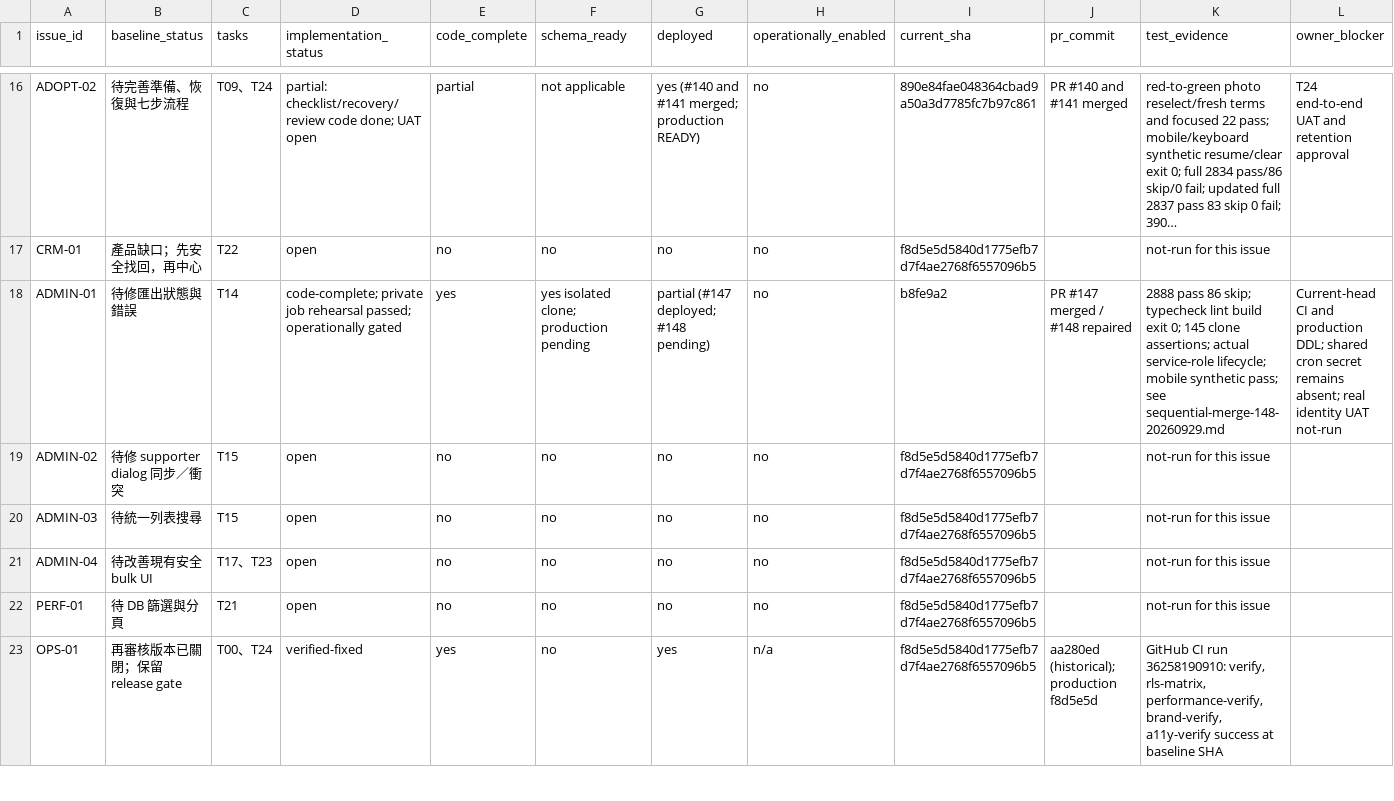
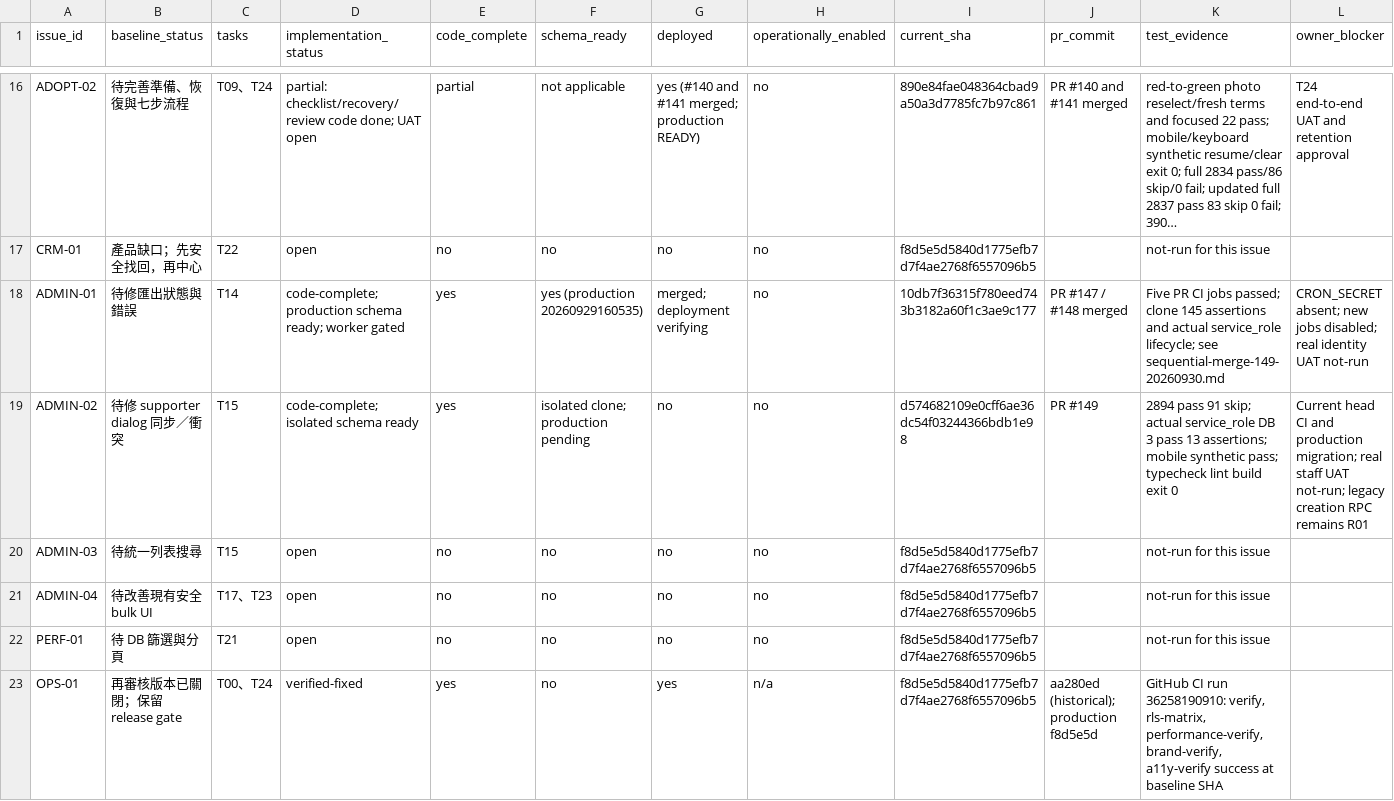
Before and after one commit to YNWAforever/hkscda, a CSV file: docs/evidence/audit-remediation-20260927/tracker.csv, drawn as a sheet; only a part is shown, gaps mark what is left out; long unchanged cells end in …; the diff names each change by its address in the sheet, - before the commit and + after, or states it on an @@ line.

Commit message:
test(crm): verify supporter concurrency as service role and record release proof

```diff
--- a/docs/evidence/audit-remediation-20260927/tracker.csv
+++ b/docs/evidence/audit-remediation-20260927/tracker.csv
-D18 (implementation_status): code-complete; private job rehearsal passed; operationally gated
+D18 (implementation_status): code-complete; production schema ready; worker gated
-F18 (schema_ready): yes isolated clone; production pending
+F18 (schema_ready): yes (production 20260929160535)
-G18 (deployed): partial (#147 deployed; #148 pending)
+G18 (deployed): merged; deployment verifying
-I18 (current_sha): b8fe9a2
+I18 (current_sha): 10db7f36315f780eed743b3182a60f1c3ae9c177
-J18 (pr_commit): PR #147 merged / #148 repaired
+J18 (pr_commit): PR #147 / #148 merged
-K18 (test_evidence): 2888 pass 86 skip; typecheck lint build exit 0; 145 clone assertions; actual service-role lifecycle; mobile synthetic pass; see sequential-merge-148-20260929.md
+K18 (test_evidence): Five PR CI jobs passed; clone 145 assertions and actual service_role lifecycle; see sequential-merge-149-20260930.md
-L18 (owner_blocker): Current-head CI and production DDL; shared cron secret remains absent; real identity…
+L18 (owner_blocker): CRON_SECRET absent; new jobs disabled; real identity…
-D19 (implementation_status): open
+D19 (implementation_status): code-complete; isolated schema ready
-E19 (code_complete): no
+E19 (code_complete): yes
-F19 (schema_ready): no
+F19 (schema_ready): isolated clone; production pending
-I19 (current_sha): f8d5e5d5840d1775efb7d7f4ae2768f6557096b5
+I19 (current_sha): d574682109e0cff6ae36dc54f03244366bdb1e98
-J19 (pr_commit): (empty)
+J19 (pr_commit): PR #149
-K19 (test_evidence): not-run for this issue
+K19 (test_evidence): 2894 pass 91 skip; actual service_role DB 3 pass 13 assertions; mobile synthetic pass; typecheck lint build exit 0
-L19 (owner_blocker): (empty)
+L19 (owner_blocker): Current head CI and production migration; real staff UAT not-run; legacy creation RPC remains R01
```
Also changed, not shown: docs/superpowers/plans/2026-09-27-audit-remediation/HKSCDA_Remediation_Tracker.csv, 2 other files.
